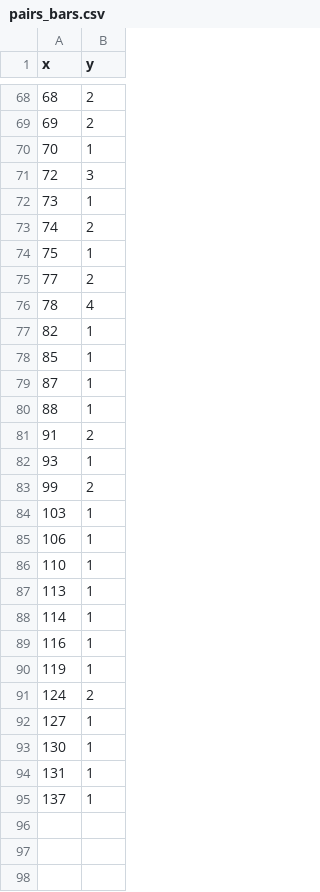
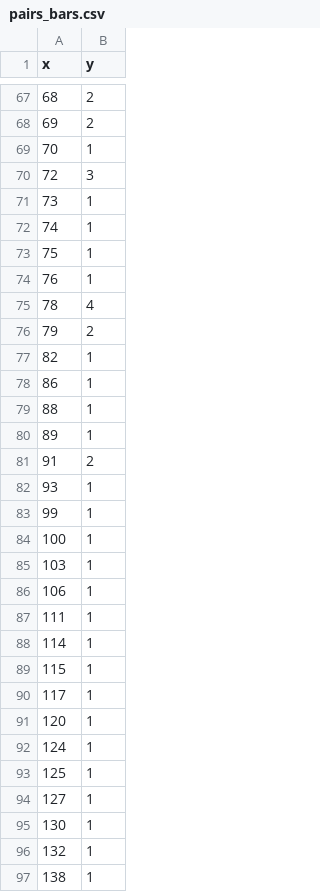
Before and after one commit to jvanbruegge/idp-futulog, a CSV file: pairs_bars.csv, drawn as a sheet; only a part is shown, gaps mark what is left out; the diff covers the shown part only.

```diff
--- a/pairs_bars.csv
+++ b/pairs_bars.csv
@@ -72,24 +71,27 @@ x,y
 73,1
-74,2
+74,1
 75,1
-77,2
+76,1
 78,4
+79,2
 82,1
-85,1
-87,1
+86,1
 88,1
+89,1
 91,2
 93,1
-99,2
+99,1
+100,1
 103,1
 106,1
-110,1
-113,1
+111,1
 114,1
-116,1
-119,1
-124,2
+115,1
+117,1
+120,1
+124,1
+125,1
 127,1
 130,1
-131,1
-137,1
+132,1
+138,1
```
Also changed, not shown: 1 added row, 2 removed rows and 51 edited cells elsewhere in this file, 1 other file.
